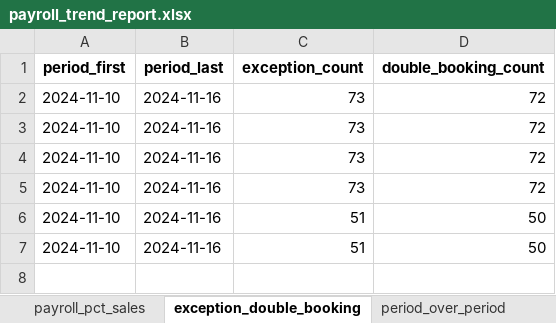
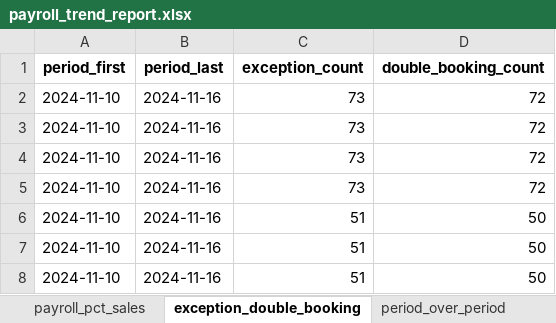
Before and after one commit to oussemabenhassena5/Salon-Payroll-Engine, an Excel workbook: output/payroll_trend_report.xlsx, sheet exception_double_booking, drawn as a sheet; values as stored, in another font and other column widths than the file's, no borders; the diff names each change by its address in the sheet, - before the commit and + after, or states it on an @@ line.

```diff
--- a/output/payroll_trend_report.xlsx (sheet exception_double_booking)
+++ b/output/payroll_trend_report.xlsx (sheet exception_double_booking)
+row 8: 2024-11-10 | 2024-11-16 | 51 | 50
```
Also changed, not shown: sheet payroll_by_period, sheet period_over_period, sheet payroll_pct_sales, sheet commission_summary, output/Database.xlsx, output/exception_report.xlsx, 7 other files.
